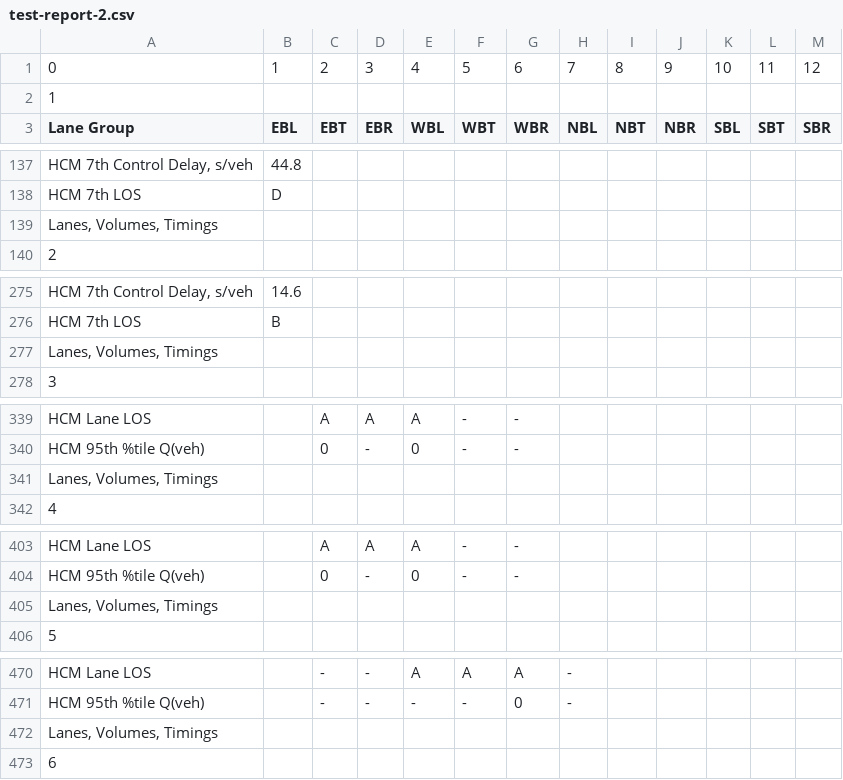
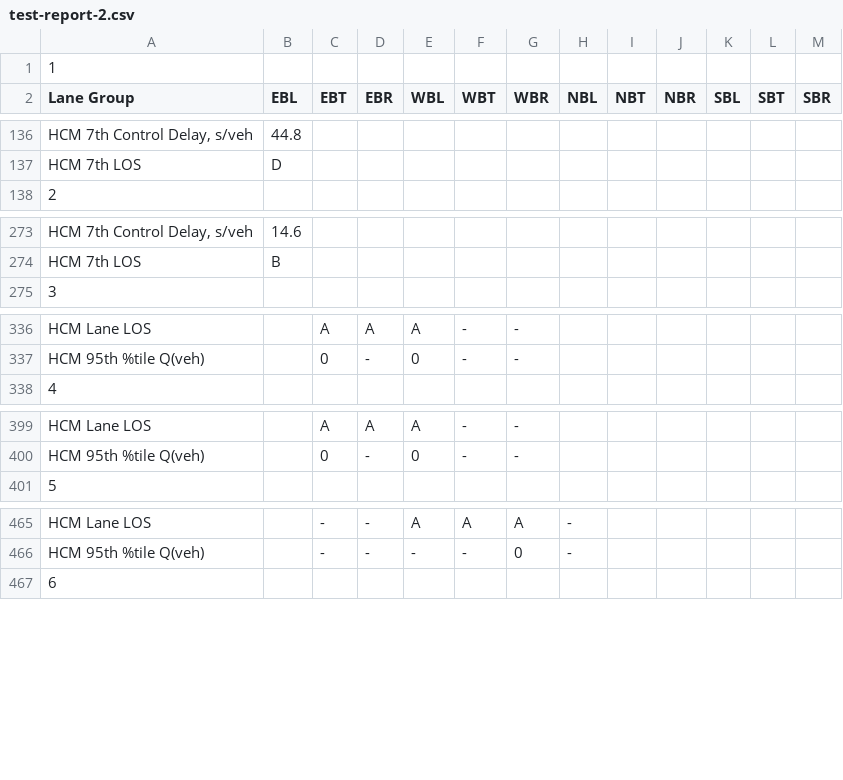
Before and after one commit to deringar/Synchro-Automation, a CSV file: test-report-2.csv, drawn as a sheet; only a part is shown, gaps mark what is left out; the diff covers the shown part only; the diff names each change by its address in the sheet, - before the commit and + after, or states it on an @@ line.

Commit message:
Having issues with returning the correct ammount of intersections when the AWSC part was added to parse_minor_lane function

```diff
--- a/test-report-2.csv
+++ b/test-report-2.csv
-row 1: 0 | 1 | 2 | 3 | 4 | 5 | 6 | 7 | 8 | 9 | 10 | 11 | 12
-row 139: Lanes, Volumes, Timings
-row 277: Lanes, Volumes, Timings
-row 341: Lanes, Volumes, Timings
-row 405: Lanes, Volumes, Timings
-row 472: Lanes, Volumes, Timings
```
Also changed, not shown: 6 removed rows elsewhere in this file, test-awsc.csv, test-report-1.csv, 7 other files.
